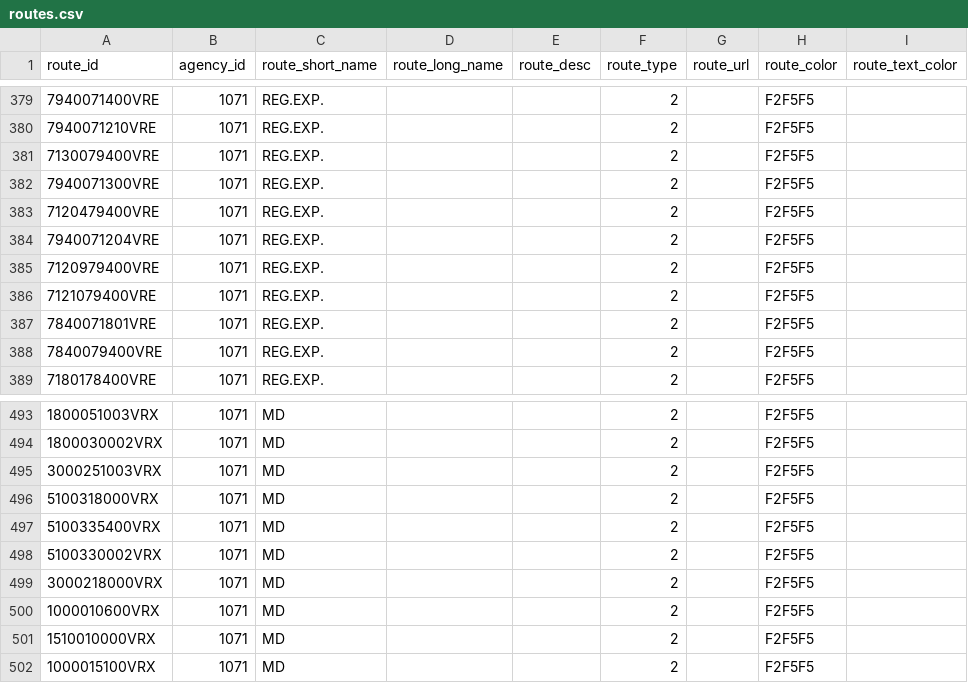
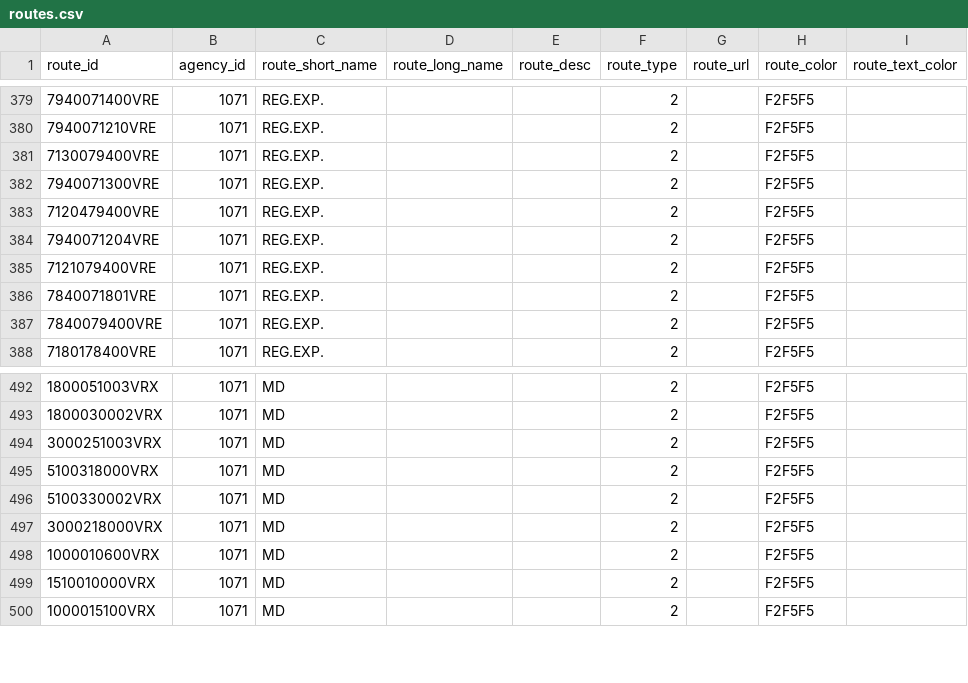
Before and after one commit to WireNext/laregorecorridogtfs, a CSV file: data_csv/routes.csv, drawn as a sheet; only a part is shown, gaps mark what is left out.

```diff
--- a/data_csv/routes.csv
+++ b/data_csv/routes.csv
@@ -384,3 +384,2 @@ route_id,agency_id,route_short_name,route_long_name,route_desc,route_type,route_
 7940071204VRE,1071,REG.EXP.,,,2,,F2F5F5,
-7120979400VRE,1071,REG.EXP.,,,2,,F2F5F5,
 7121079400VRE,1071,REG.EXP.,,,2,,F2F5F5,
@@ -496,3 +495,2 @@ route_id,agency_id,route_short_name,route_long_name,route_desc,route_type,route_
 5100318000VRX,1071,MD,,,2,,F2F5F5,
-5100335400VRX,1071,MD,,,2,,F2F5F5,
 5100330002VRX,1071,MD,,,2,,F2F5F5,
```
Also changed, not shown: data_csv/calendar.csv, data_csv/stops.csv, 3 other files.
